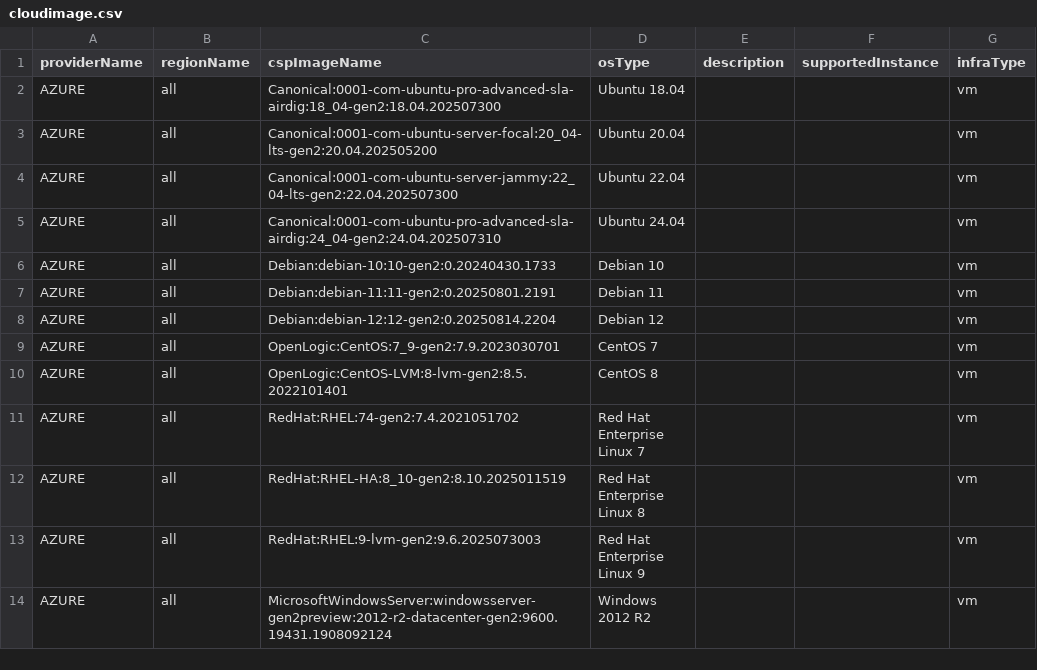
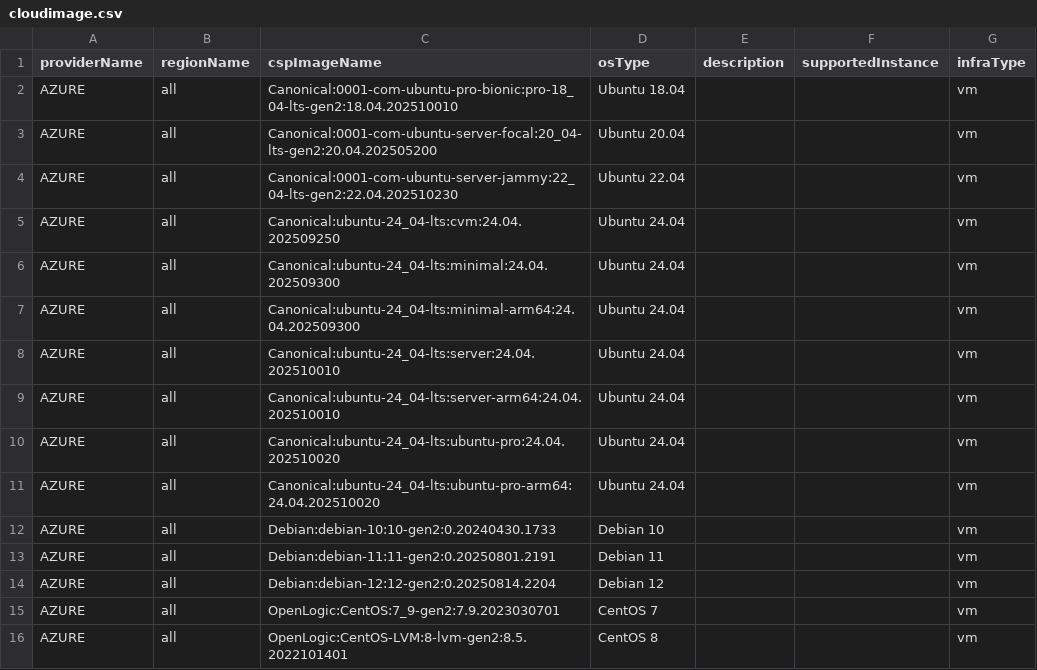
Before and after one commit to cloud-barista/cb-tumblebug, a CSV file: assets/cloudimage.csv, drawn as a sheet; only a part is shown; the shorter side is filled out with more unchanged rows.

Commit message:
Support Azure ubuntu-24_04-lts:server image
Signed-off-by: Seokho Son <shsongist@gmail.com>

```diff
--- a/assets/cloudimage.csv
+++ b/assets/cloudimage.csv
@@ -1,6 +1,12 @@
 providerName,regionName,cspImageName,osType,description,supportedInstance,infraType
-AZURE,all,Canonical:0001-com-ubuntu-pro-advanced-sla-airdig:18_04-gen2:18.04.202507300,Ubuntu 18.04,,,vm
+AZURE,all,Canonical:0001-com-ubuntu-pro-bionic:pro-18_04-lts-gen2:18.04.202510010,Ubuntu 18.04,,,vm
 AZURE,all,Canonical:0001-com-ubuntu-server-focal:20_04-lts-gen2:20.04.202505200,Ubuntu 20.04,,,vm
-AZURE,all,Canonical:0001-com-ubuntu-server-jammy:22_04-lts-gen2:22.04.202507300,Ubuntu 22.04,,,vm
-AZURE,all,Canonical:0001-com-ubuntu-pro-advanced-sla-airdig:24_04-gen2:24.04.202507310,Ubuntu 24.04,,,vm
+AZURE,all,Canonical:0001-com-ubuntu-server-jammy:22_04-lts-gen2:22.04.202510230,Ubuntu 22.04,,,vm
+AZURE,all,Canonical:ubuntu-24_04-lts:cvm:24.04.202509250,Ubuntu 24.04,,,vm
+AZURE,all,Canonical:ubuntu-24_04-lts:minimal:24.04.202509300,Ubuntu 24.04,,,vm
+AZURE,all,Canonical:ubuntu-24_04-lts:minimal-arm64:24.04.202509300,Ubuntu 24.04,,,vm
+AZURE,all,Canonical:ubuntu-24_04-lts:server:24.04.202510010,Ubuntu 24.04,,,vm
+AZURE,all,Canonical:ubuntu-24_04-lts:server-arm64:24.04.202510010,Ubuntu 24.04,,,vm
+AZURE,all,Canonical:ubuntu-24_04-lts:ubuntu-pro:24.04.202510020,Ubuntu 24.04,,,vm
+AZURE,all,Canonical:ubuntu-24_04-lts:ubuntu-pro-arm64:24.04.202510020,Ubuntu 24.04,,,vm
 AZURE,all,Debian:debian-10:10-gen2:0.20240430.1733,Debian 10,,,vm
```
Also changed, not shown: 4 other files.
